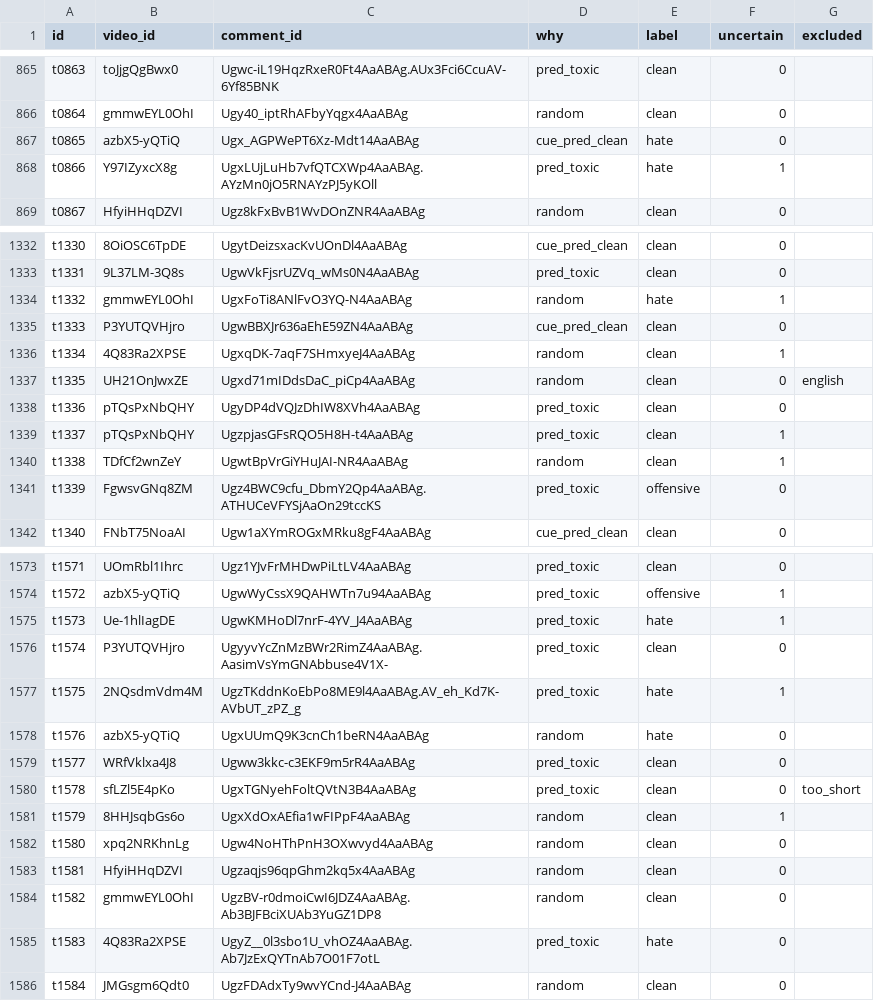
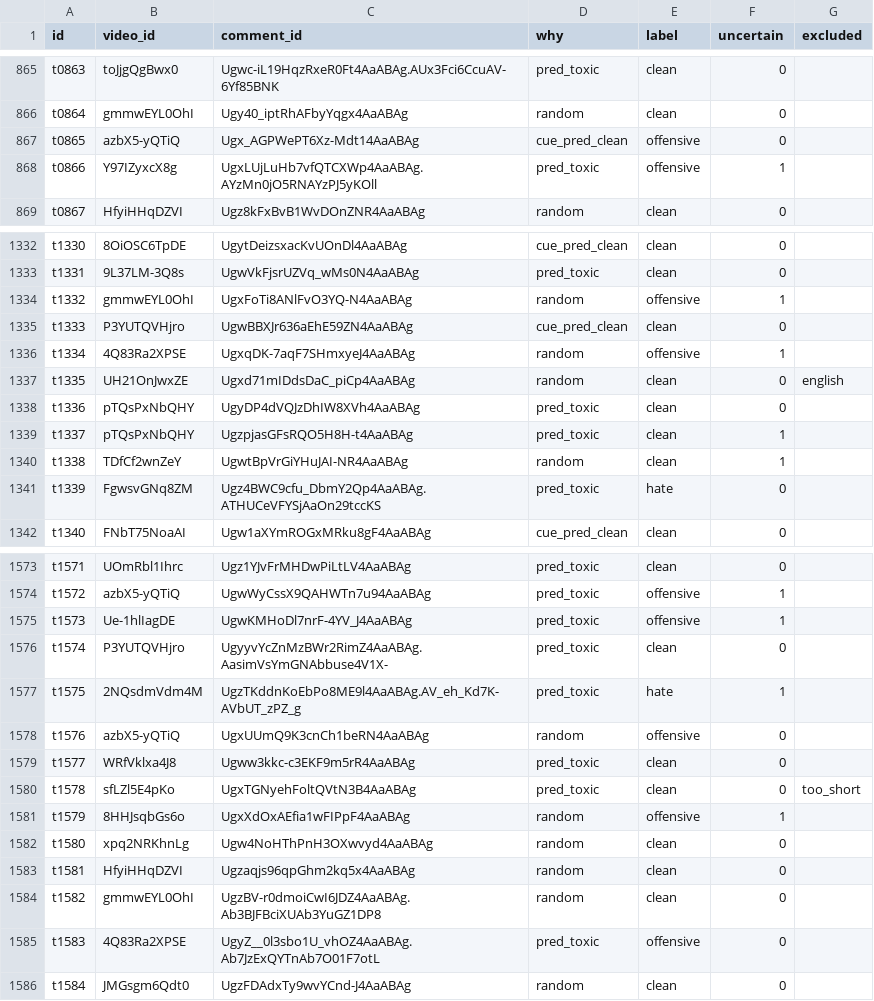
Before and after one commit to Harukaru1/vietnamese-toxic-comment-moderation, a CSV file: labels/testset2_v3.csv (was labels/testset2_v2.csv), drawn as a sheet; only a part is shown, gaps mark what is left out; the diff covers the shown part only.

```diff
--- a/labels/testset2_v2.csv
+++ b/labels/testset2_v3.csv
@@ -866,4 +866,4 @@ t0863,toJjgQgBwx0,Ugwc-iL19HqzRxeR0Ft4AaABAg.AUx3Fci6CcuAV-6Yf85BNK,pred_toxic,c
 t0864,gmmwEYL0OhI,Ugy40_iptRhAFbyYqgx4AaABAg,random,clean,0,
-t0865,azbX5-yQTiQ,Ugx_AGPWePT6Xz-Mdt14AaABAg,cue_pred_clean,hate,0,
-t0866,Y97IZyxcX8g,UgxLUjLuHb7vfQTCXWp4AaABAg.AYzMn0jO5RNAYzPJ5yKOll,pred_toxic,hate,1,
+t0865,azbX5-yQTiQ,Ugx_AGPWePT6Xz-Mdt14AaABAg,cue_pred_clean,offensive,0,
+t0866,Y97IZyxcX8g,UgxLUjLuHb7vfQTCXWp4AaABAg.AYzMn0jO5RNAYzPJ5yKOll,pred_toxic,offensive,1,
 t0867,HfyiHHqDZVI,Ugz8kFxBvB1WvDOnZNR4AaABAg,random,clean,0,
@@ -1333,5 +1333,5 @@ t1330,8OiOSC6TpDE,UgytDeizsxacKvUOnDl4AaABAg,cue_pred_clean,clean,0,
 t1331,9L37LM-3Q8s,UgwVkFjsrUZVq_wMs0N4AaABAg,pred_toxic,clean,0,
-t1332,gmmwEYL0OhI,UgxFoTi8ANlFvO3YQ-N4AaABAg,random,hate,1,
+t1332,gmmwEYL0OhI,UgxFoTi8ANlFvO3YQ-N4AaABAg,random,offensive,1,
 t1333,P3YUTQVHjro,UgwBBXJr636aEhE59ZN4AaABAg,cue_pred_clean,clean,0,
-t1334,4Q83Ra2XPSE,UgxqDK-7aqF7SHmxyeJ4AaABAg,random,clean,1,
+t1334,4Q83Ra2XPSE,UgxqDK-7aqF7SHmxyeJ4AaABAg,random,offensive,1,
 t1335,UH21OnJwxZE,Ugxd71mIDdsDaC_piCp4AaABAg,random,clean,0,english
@@ -1340,3 +1340,3 @@ t1337,pTQsPxNbQHY,UgzpjasGFsRQO5H8H-t4AaABAg,pred_toxic,clean,1,
 t1338,TDfCf2wnZeY,UgwtBpVrGiYHuJAI-NR4AaABAg,random,clean,1,
-t1339,FgwsvGNq8ZM,Ugz4BWC9cfu_DbmY2Qp4AaABAg.ATHUCeVFYSjAaOn29tccKS,pred_toxic,offensive,0,
+t1339,FgwsvGNq8ZM,Ugz4BWC9cfu_DbmY2Qp4AaABAg.ATHUCeVFYSjAaOn29tccKS,pred_toxic,hate,0,
 t1340,FNbT75NoaAI,Ugw1aXYmROGxMRku8gF4AaABAg,cue_pred_clean,clean,0,
@@ -1574,9 +1574,9 @@ t1571,UOmRbl1Ihrc,Ugz1YJvFrMHDwPiLtLV4AaABAg,pred_toxic,clean,0,
 t1572,azbX5-yQTiQ,UgwWyCssX9QAHWTn7u94AaABAg,pred_toxic,offensive,1,
-t1573,Ue-1hlIagDE,UgwKMHoDl7nrF-4YV_J4AaABAg,pred_toxic,hate,1,
+t1573,Ue-1hlIagDE,UgwKMHoDl7nrF-4YV_J4AaABAg,pred_toxic,offensive,1,
 t1574,P3YUTQVHjro,UgyyvYcZnMzBWr2RimZ4AaABAg.AasimVsYmGNAbbuse4V1X-,pred_toxic,clean,0,
 t1575,2NQsdmVdm4M,UgzTKddnKoEbPo8ME9l4AaABAg.AV_eh_Kd7K-AVbUT_zPZ_g,pred_toxic,hate,1,
-t1576,azbX5-yQTiQ,UgxUUmQ9K3cnCh1beRN4AaABAg,random,hate,0,
+t1576,azbX5-yQTiQ,UgxUUmQ9K3cnCh1beRN4AaABAg,random,offensive,0,
 t1577,WRfVklxa4J8,Ugww3kkc-c3EKF9m5rR4AaABAg,pred_toxic,clean,0,
 t1578,sfLZl5E4pKo,UgxTGNyehFoltQVtN3B4AaABAg,pred_toxic,clean,0,too_short
-t1579,8HHJsqbGs6o,UgxXdOxAEfia1wFIPpF4AaABAg,random,clean,1,
+t1579,8HHJsqbGs6o,UgxXdOxAEfia1wFIPpF4AaABAg,random,offensive,1,
 t1580,xpq2NRKhnLg,Ugw4NoHThPnH3OXwvyd4AaABAg,random,clean,0,
@@ -1584,3 +1584,3 @@ t1581,HfyiHHqDZVI,Ugzaqjs96qpGhm2kq5x4AaABAg,random,clean,0,
 t1582,gmmwEYL0OhI,UgzBV-r0dmoiCwI6JDZ4AaABAg.Ab3BJFBciXUAb3YuGZ1DP8,random,clean,0,
-t1583,4Q83Ra2XPSE,UgyZ__0l3sbo1U_vhOZ4AaABAg.Ab7JzExQYTnAb7O01F7otL,pred_toxic,hate,0,
+t1583,4Q83Ra2XPSE,UgyZ__0l3sbo1U_vhOZ4AaABAg.Ab7JzExQYTnAb7O01F7otL,pred_toxic,offensive,0,
 t1584,JMGsgm6Qdt0,UgzFDAdxTy9wvYCnd-J4AaABAg,random,clean,0,
```
Also changed, not shown: 69 edited cells elsewhere in this file, labels/pool_train_v33.csv, labels/pool_train_v33_hard.csv, 6 other files.
